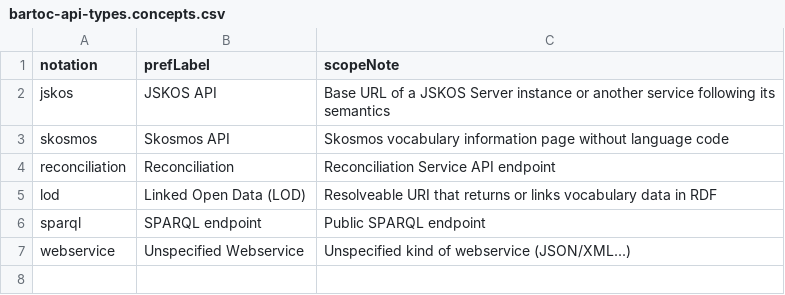
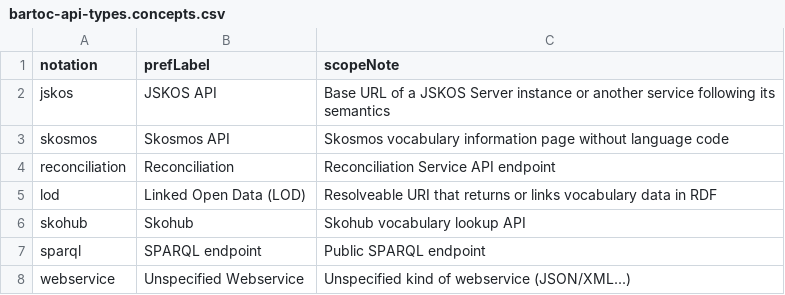
Before and after one commit to gbv/bartoc.org, a CSV file: data/bartoc-api-types.concepts.csv, drawn as a sheet; the diff names each change by its address in the sheet, - before the commit and + after, or states it on an @@ line.

Commit message:
Add skohub API type

```diff
--- a/data/bartoc-api-types.concepts.csv
+++ b/data/bartoc-api-types.concepts.csv
+row 6: skohub | Skohub | Skohub vocabulary lookup API
```
Also changed, not shown: 1 other file.
